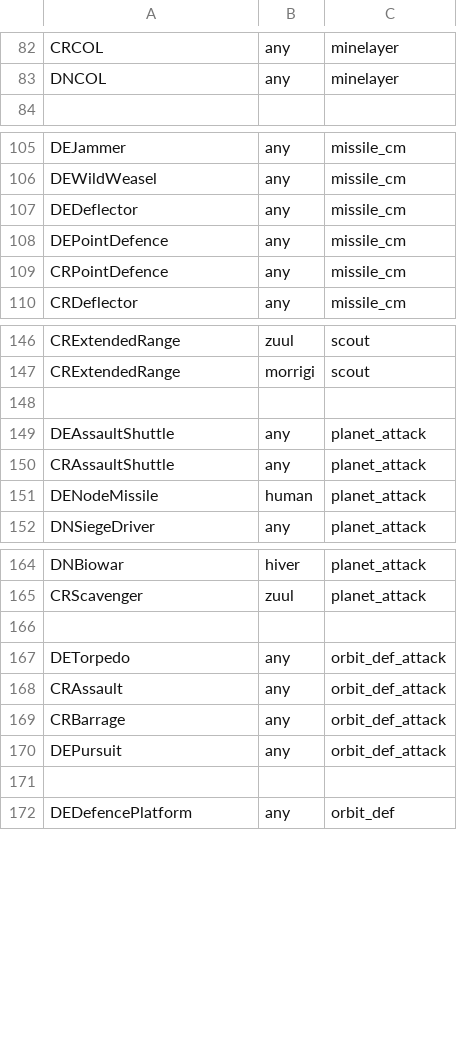
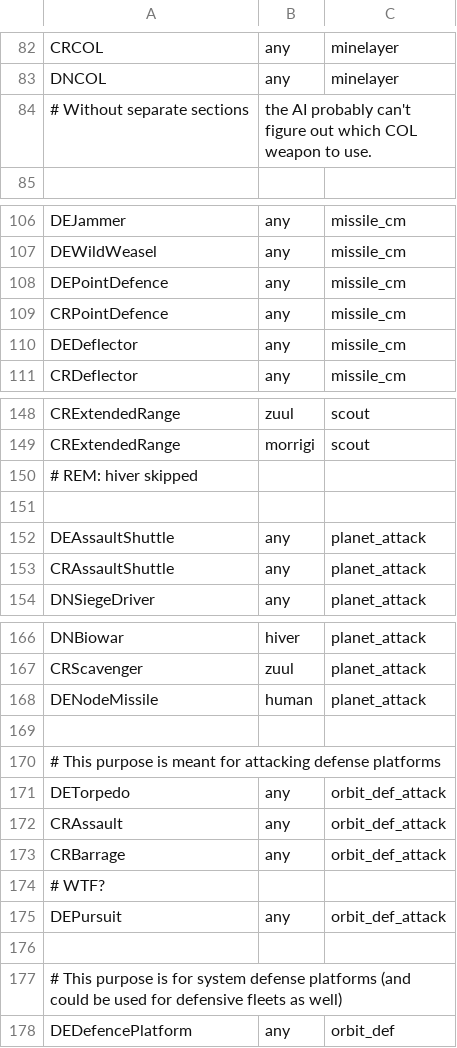
Before and after one commit to matthewhively/sots_mod, a CSV file: Data/Strategy/AI/affinity_section.csv, drawn as a sheet; only a part is shown, gaps mark what is left out; the diff covers the shown part only.

Commit message:
More re-organization & some comments

```diff
--- a/Data/Strategy/AI/affinity_section.csv
+++ b/Data/Strategy/AI/affinity_section.csv
@@ -83,2 +83,3 @@ CRCOL,any,minelayer
 DNCOL,any,minelayer
+# Without separate sections, the AI probably can't figure out which COL weapon to use.
 
@@ -106,5 +107,5 @@ DEJammer,any,missile_cm
 DEWildWeasel,any,missile_cm
-DEDeflector,any,missile_cm
 DEPointDefence,any,missile_cm
 CRPointDefence,any,missile_cm
+DEDeflector,any,missile_cm
 CRDeflector,any,missile_cm
@@ -147,2 +149,3 @@ CRExtendedRange,zuul,scout
 CRExtendedRange,morrigi,scout
+# REM: hiver skipped
 
@@ -150,3 +153,2 @@ DEAssaultShuttle,any,planet_attack
 CRAssaultShuttle,any,planet_attack
-DENodeMissile,human,planet_attack
 DNSiegeDriver,any,planet_attack
@@ -165,3 +167,5 @@ DNBiowar,hiver,planet_attack
 CRScavenger,zuul,planet_attack
+DENodeMissile,human,planet_attack
 
+# This purpose is meant for attacking defense platforms
 DETorpedo,any,orbit_def_attack
@@ -169,4 +173,6 @@ CRAssault,any,orbit_def_attack
 CRBarrage,any,orbit_def_attack
+# WTF?
 DEPursuit,any,orbit_def_attack
 
+# This purpose is for system defense platforms (and could be used for defensive fleets as well)
 DEDefencePlatform,any,orbit_def
```
Also changed, not shown: 1 added row and 1 moved row elsewhere in this file.
